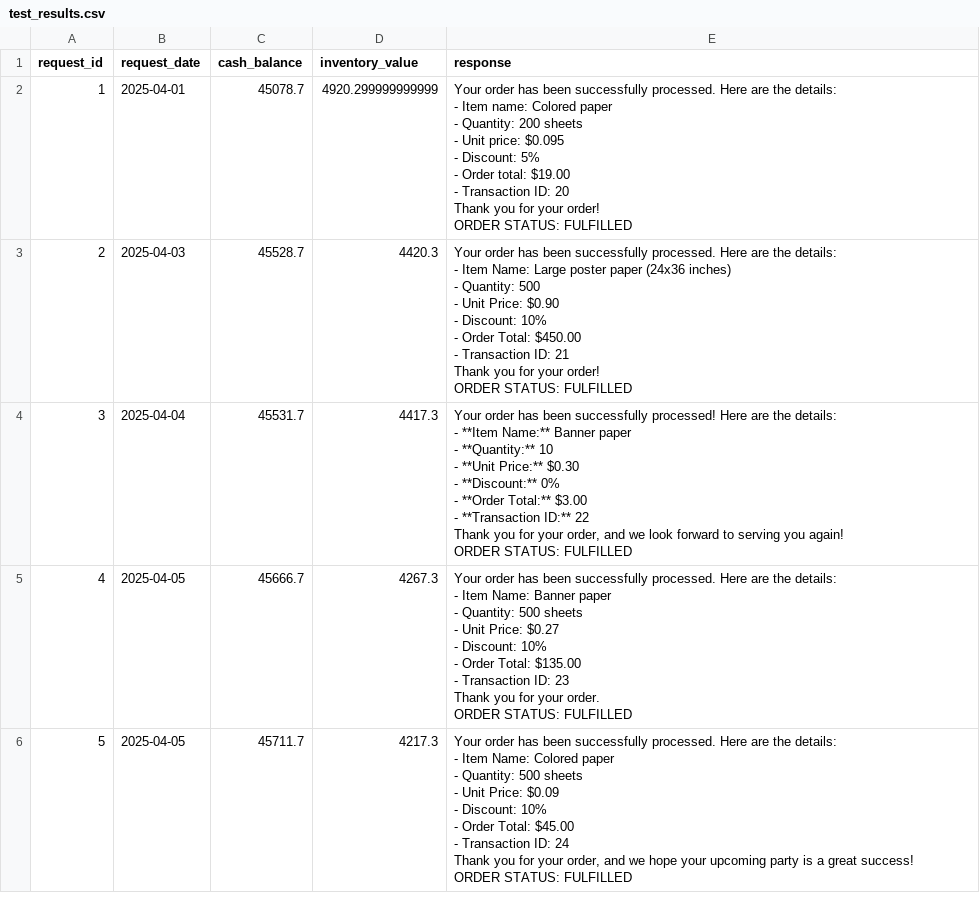
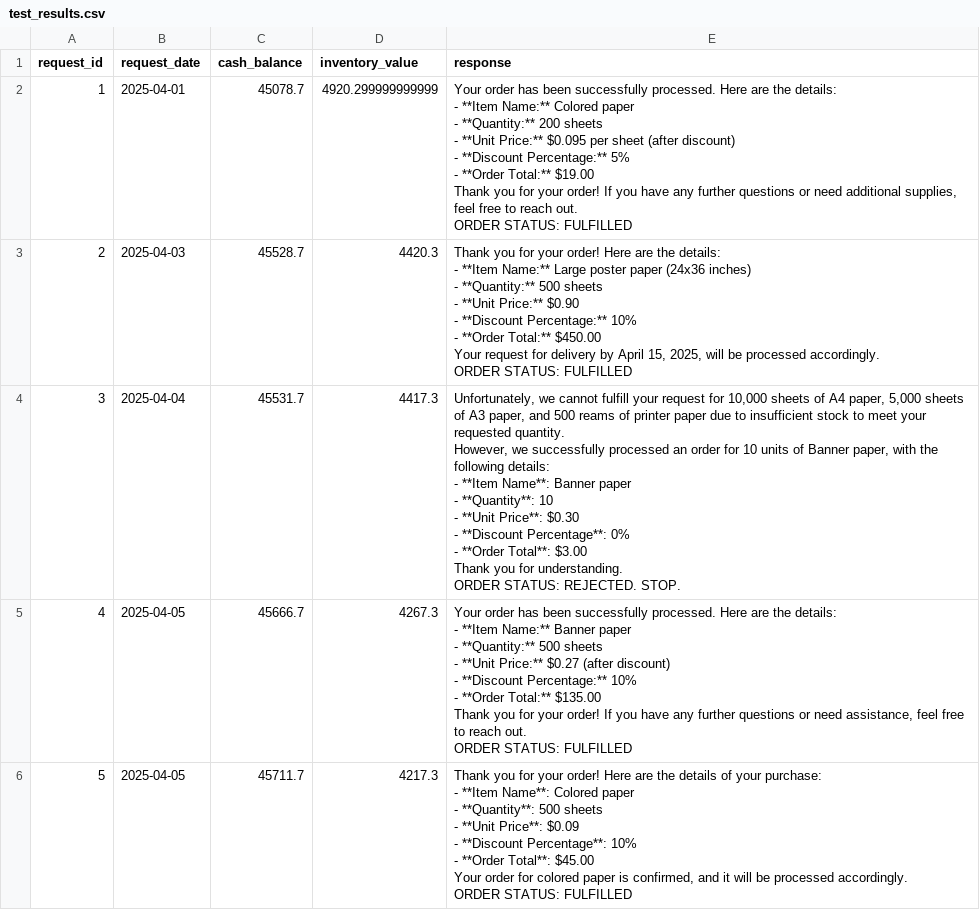
Before and after one commit to Blitzkr/udacity-beavers-choice-company-multi-agent, a CSV file: test_results.csv, drawn as a sheet; only a part is shown; the diff covers the shown part only.

```diff
--- a/test_results.csv
+++ b/test_results.csv
@@ -1,61 +1,58 @@
 request_id,request_date,cash_balance,inventory_value,response
-1,2025-04-01,45078.7,4920.299999999999,"Your order has been successfully processed. Here are the details:
-
-- Item name: Colored paper
-- Quantity: 200 sheets
-- Unit price: $0.095
-- Discount: 5%
-- Order total: $19.00
-- Transaction ID: 20
-
-Thank you for your order!
-
-ORDER STATUS: FULFILLED"
-2,2025-04-03,45528.7,4420.3,"Your order has been successfully processed. Here are the details:
-
-- Item Name: Large poster paper (24x36 inches)
-- Quantity: 500
-- Unit Price: $0.90
-- Discount: 10%
-- Order Total: $450.00
-- Transaction ID: 21
-
-Thank you for your order!
-
-ORDER STATUS: FULFILLED"
-3,2025-04-04,45531.7,4417.3,"Your order has been successfully processed! Here are the details:
-
-- **Item Name:** Banner paper
-- **Quantity:** 10
-- **Unit Price:** $0.30
-- **Discount:** 0%
-- **Order Total:** $3.00
-- **Transaction ID:** 22
-
-Thank you for your order, and we look forward to serving you again!
-
-ORDER STATUS: FULFILLED"
-4,2025-04-05,45666.7,4267.3,"Your order has been successfully processed. Here are the details:
-
-- Item Name: Banner paper
-- Quantity: 500 sheets
-- Unit Price: $0.27
-- Discount: 10%
-- Order Total: $135.00
-- Transaction ID: 23
-
-Thank you for your order.
-
-ORDER STATUS: FULFILLED"
-5,2025-04-05,45711.7,4217.3,"Your order has been successfully processed. Here are the details:
-
-- Item Name: Colored paper
-- Quantity: 500 sheets
-- Unit Price: $0.09
-- Discount: 10%
-- Order Total: $45.00
-- Transaction ID: 24
-
-Thank you for your order, and we hope your upcoming party is a great success!
-
-ORDER STATUS: FULFILLED"
+1,2025-04-01,45078.7,4920.299999999999,"Your order has been successfully processed. Here are the details:
+
+- **Item Name:** Colored paper
+- **Quantity:** 200 sheets
+- **Unit Price:** $0.095 per sheet (after discount)
+- **Discount Percentage:** 5%
+- **Order Total:** $19.00
+
+Thank you for your order! If you have any further questions or need additional supplies, feel free to reach out.
+
+ORDER STATUS: FULFILLED"
+2,2025-04-03,45528.7,4420.3,"Thank you for your order! Here are the details:
+
+- **Item Name:** Large poster paper (24x36 inches)
+- **Quantity:** 500 sheets
+- **Unit Price:** $0.90
+- **Discount Percentage:** 10%
+- **Order Total:** $450.00
+
+Your request for delivery by April 15, 2025, will be processed accordingly.
+
+ORDER STATUS: FULFILLED"
+3,2025-04-04,45531.7,4417.3,"Unfortunately, we cannot fulfill your request for 10,000 sheets of A4 paper, 5,000 sheets of A3 paper, and 500 reams of printer paper due to insufficient stock to meet your requested quantity.
+
+However, we successfully processed an order for 10 units of Banner paper, with the following details:
+
+- **Item Name**: Banner paper
+- **Quantity**: 10
+- **Unit Price**: $0.30
+- **Discount Percentage**: 0%
+- **Order Total**: $3.00
+
+Thank you for understanding.
+
+ORDER STATUS: REJECTED. STOP."
+4,2025-04-05,45666.7,4267.3,"Your order has been successfully processed. Here are the details:
+
+- **Item Name:** Banner paper
+- **Quantity:** 500 sheets
+- **Unit Price:** $0.27 (after discount)
+- **Discount Percentage:** 10%
+- **Order Total:** $135.00
+
+Thank you for your order! If you have any further questions or need assistance, feel free to reach out.
+
+ORDER STATUS: FULFILLED"
+5,2025-04-05,45711.7,4217.3,"Thank you for your order! Here are the details of your purchase:
+
+- **Item Name**: Colored paper
+- **Quantity**: 500 sheets
+- **Unit Price**: $0.09
+- **Discount Percentage**: 10%
+- **Order Total**: $45.00
+
+Your order for colored paper is confirmed, and it will be processed accordingly.
+
+ORDER STATUS: FULFILLED"
```
Also changed, not shown: 29 edited cells elsewhere in this file.
